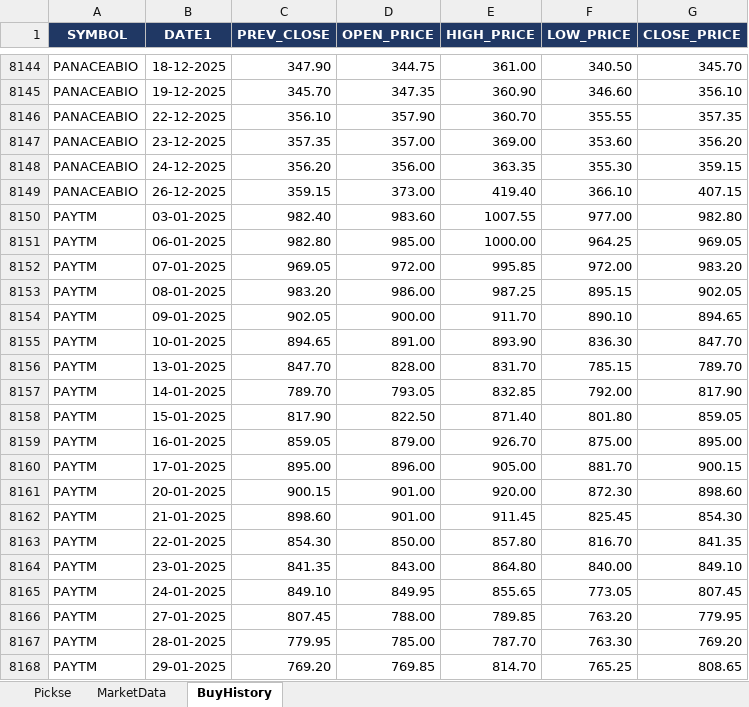
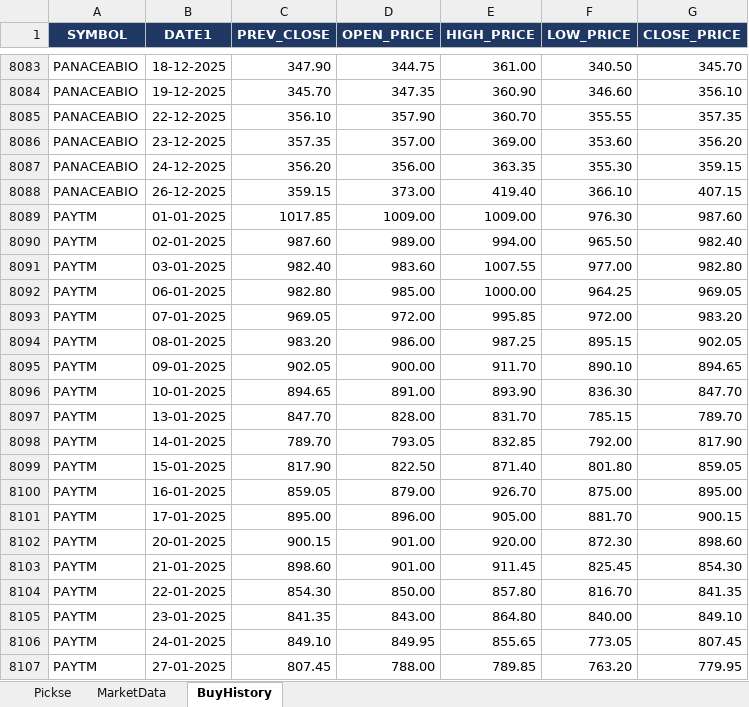
Before and after one commit to spurandhar0/nse-btst-dashboard, an Excel workbook: latest_quickrun.xlsx, sheet BuyHistory, drawn as a sheet; only a part is shown, gaps mark what is left out; the shorter side is filled out with more unchanged rows; values as stored, in another font and other column widths than the file's, no borders; the diff covers the shown part only; the diff names each change by its address in the sheet, - before the commit and + after, or states it on an @@ line.

```diff
--- a/latest_quickrun.xlsx (sheet BuyHistory)
+++ b/latest_quickrun.xlsx (sheet BuyHistory)
+row 8089: PAYTM | 01-01-2025 | 1017.85 | 1009.00 | 1009.00 | 976.30 | 987.60
+row 8090: PAYTM | 02-01-2025 | 987.60 | 989.00 | 994.00 | 965.50 | 982.40
+row 8091: PAYTM | 03-01-2025 | 982.40 | 983.60 | 1007.55 | 977.00 | 982.80
+row 8092: PAYTM | 06-01-2025 | 982.80 | 985.00 | 1000.00 | 964.25 | 969.05
+row 8093: PAYTM | 07-01-2025 | 969.05 | 972.00 | 995.85 | 972.00 | 983.20
+row 8094: PAYTM | 08-01-2025 | 983.20 | 986.00 | 987.25 | 895.15 | 902.05
+row 8095: PAYTM | 09-01-2025 | 902.05 | 900.00 | 911.70 | 890.10 | 894.65
+row 8096: PAYTM | 10-01-2025 | 894.65 | 891.00 | 893.90 | 836.30 | 847.70
+row 8097: PAYTM | 13-01-2025 | 847.70 | 828.00 | 831.70 | 785.15 | 789.70
+row 8098: PAYTM | 14-01-2025 | 789.70 | 793.05 | 832.85 | 792.00 | 817.90
+row 8099: PAYTM | 15-01-2025 | 817.90 | 822.50 | 871.40 | 801.80 | 859.05
+row 8100: PAYTM | 16-01-2025 | 859.05 | 879.00 | 926.70 | 875.00 | 895.00
+row 8101: PAYTM | 17-01-2025 | 895.00 | 896.00 | 905.00 | 881.70 | 900.15
+row 8102: PAYTM | 20-01-2025 | 900.15 | 901.00 | 920.00 | 872.30 | 898.60
+row 8103: PAYTM | 21-01-2025 | 898.60 | 901.00 | 911.45 | 825.45 | 854.30
+row 8104: PAYTM | 22-01-2025 | 854.30 | 850.00 | 857.80 | 816.70 | 841.35
+row 8105: PAYTM | 23-01-2025 | 841.35 | 843.00 | 864.80 | 840.00 | 849.10
+row 8106: PAYTM | 24-01-2025 | 849.10 | 849.95 | 855.65 | 773.05 | 807.45
+row 8107: PAYTM | 27-01-2025 | 807.45 | 788.00 | 789.85 | 763.20 | 779.95
```
Also changed, not shown: 88 added rows and 134 removed rows elsewhere in this sheet, sheet Pickse, sheet MarketData, 2 other files.
